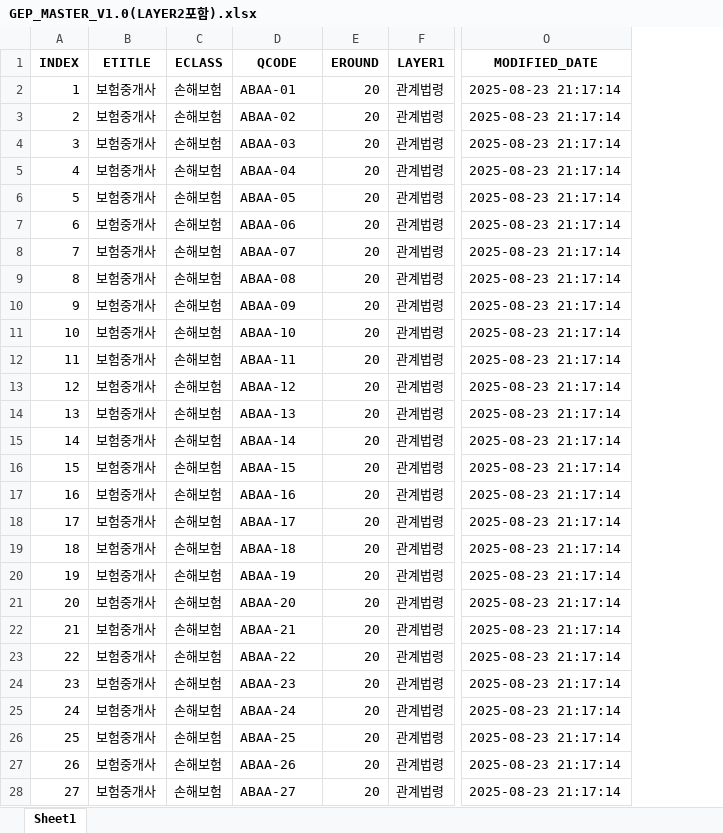
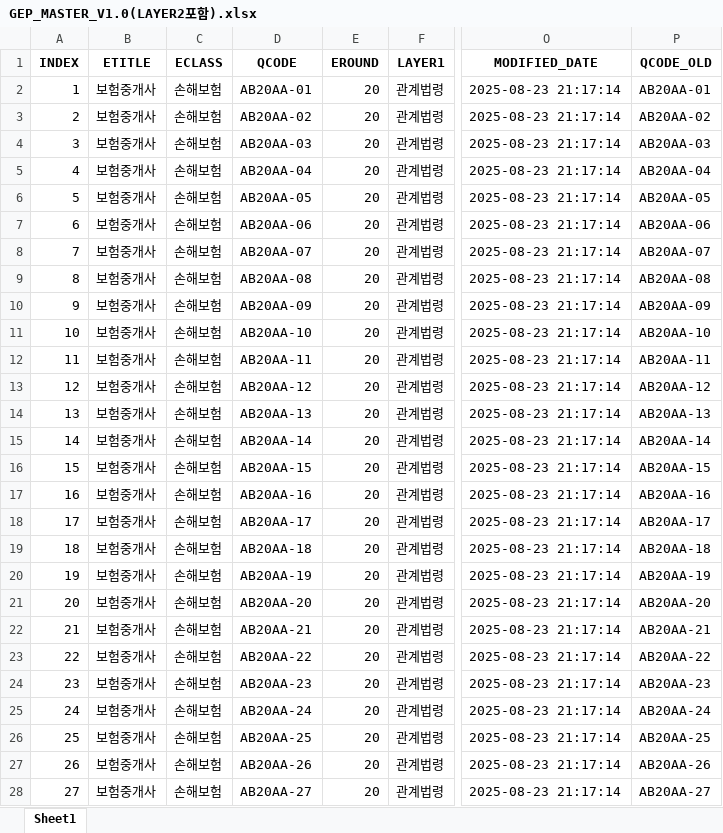
Before and after one commit to allipceo/GEPv1.0, an Excel workbook: 참고자료/GEP_MASTER_V1.0(LAYER2포함).xlsx, sheet Sheet1, drawn as a sheet; only a part is shown, gaps mark what is left out; values as stored, in another font and other column widths than the file's, no borders; the diff covers the shown part only; the diff names each change by its address in the sheet, - before the commit and + after, or states it on an @@ line.

Commit message:
LAYER2 데이터 동기화 및 Q매니저 업데이트 완료 - 엑셀파일  JSON 파일  Q매니저 완전 동기화

```diff
--- a/참고자료/GEP_MASTER_V1.0(LAYER2포함).xlsx (sheet Sheet1)
+++ b/참고자료/GEP_MASTER_V1.0(LAYER2포함).xlsx (sheet Sheet1)
+column P (QCODE_OLD), rows 2-28: AB20AA-01 | AB20AA-02 | AB20AA-03 | AB20AA-04 | AB20AA-05 | AB20AA-06 | AB20AA-07 | AB20AA-08 | AB20AA-09 | AB20AA-10 | AB20AA-11 | AB20AA-12 | AB20AA-13 | AB20AA-14 | AB20AA-15 | AB20AA-16 | AB20AA-17 | AB20AA-18 | AB20AA-19 | AB20AA-20 | AB20AA-21 | AB20AA-22 | AB20AA-23 | AB20AA-24 | AB20AA-25 | AB20AA-26 | AB20AA-27
-D2 (QCODE): ABAA-01
+D2 (QCODE): AB20AA-01
-D3 (QCODE): ABAA-02
+D3 (QCODE): AB20AA-02
-D4 (QCODE): ABAA-03
+D4 (QCODE): AB20AA-03
-D5 (QCODE): ABAA-04
+D5 (QCODE): AB20AA-04
-D6 (QCODE): ABAA-05
+D6 (QCODE): AB20AA-05
-D7 (QCODE): ABAA-06
+D7 (QCODE): AB20AA-06
-D8 (QCODE): ABAA-07
+D8 (QCODE): AB20AA-07
-D9 (QCODE): ABAA-08
+D9 (QCODE): AB20AA-08
-D10 (QCODE): ABAA-09
+D10 (QCODE): AB20AA-09
-D11 (QCODE): ABAA-10
+D11 (QCODE): AB20AA-10
-D12 (QCODE): ABAA-11
+D12 (QCODE): AB20AA-11
-D13 (QCODE): ABAA-12
+D13 (QCODE): AB20AA-12
-D14 (QCODE): ABAA-13
+D14 (QCODE): AB20AA-13
-D15 (QCODE): ABAA-14
+D15 (QCODE): AB20AA-14
-D16 (QCODE): ABAA-15
+D16 (QCODE): AB20AA-15
-D17 (QCODE): ABAA-16
+D17 (QCODE): AB20AA-16
-D18 (QCODE): ABAA-17
+D18 (QCODE): AB20AA-17
-D19 (QCODE): ABAA-18
+D19 (QCODE): AB20AA-18
-D20 (QCODE): ABAA-19
+D20 (QCODE): AB20AA-19
-D21 (QCODE): ABAA-20
+D21 (QCODE): AB20AA-20
-D22 (QCODE): ABAA-21
+D22 (QCODE): AB20AA-21
-D23 (QCODE): ABAA-22
+D23 (QCODE): AB20AA-22
-D24 (QCODE): ABAA-23
+D24 (QCODE): AB20AA-23
-D25 (QCODE): ABAA-24
+D25 (QCODE): AB20AA-24
-D26 (QCODE): ABAA-25
+D26 (QCODE): AB20AA-25
-D27 (QCODE): ABAA-26
+D27 (QCODE): AB20AA-26
-D28 (QCODE): ABAA-27
+D28 (QCODE): AB20AA-27
```
Also changed, not shown: 1473 edited cells elsewhere in this sheet, 3 other files.
